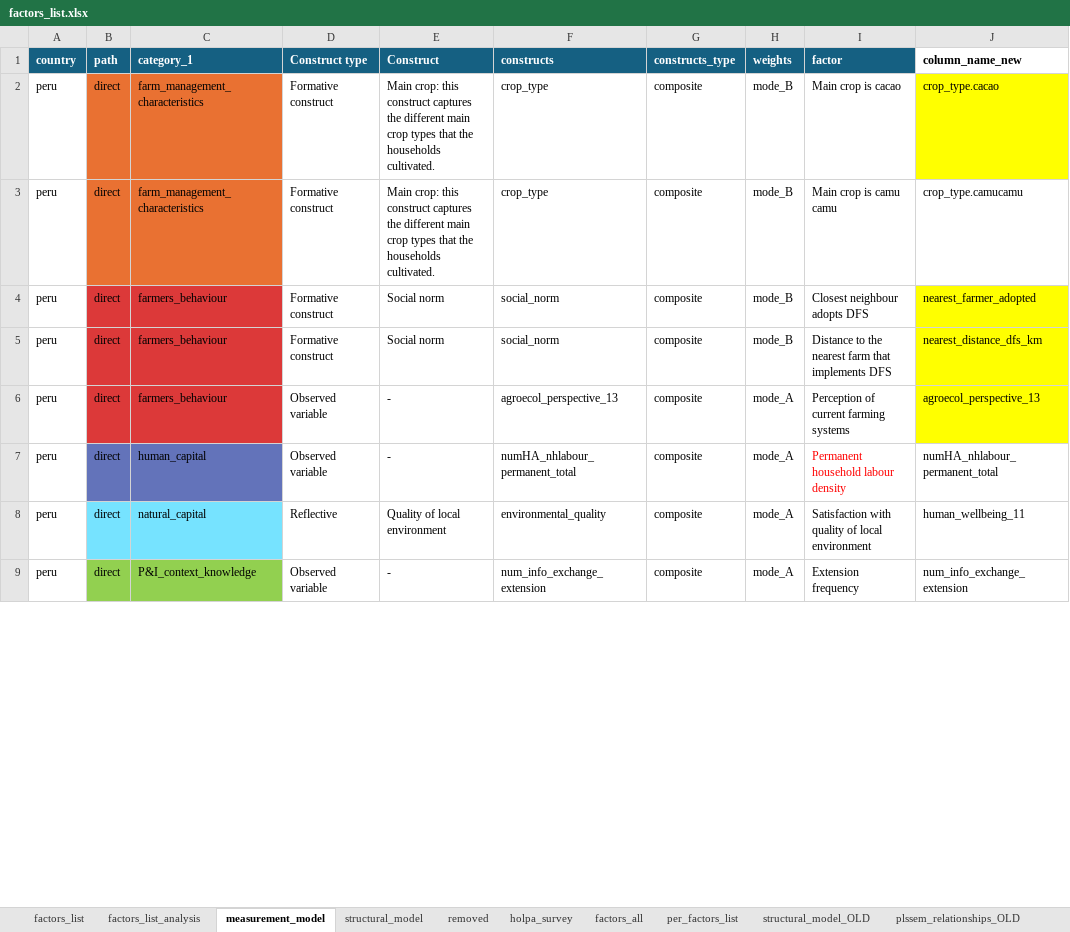
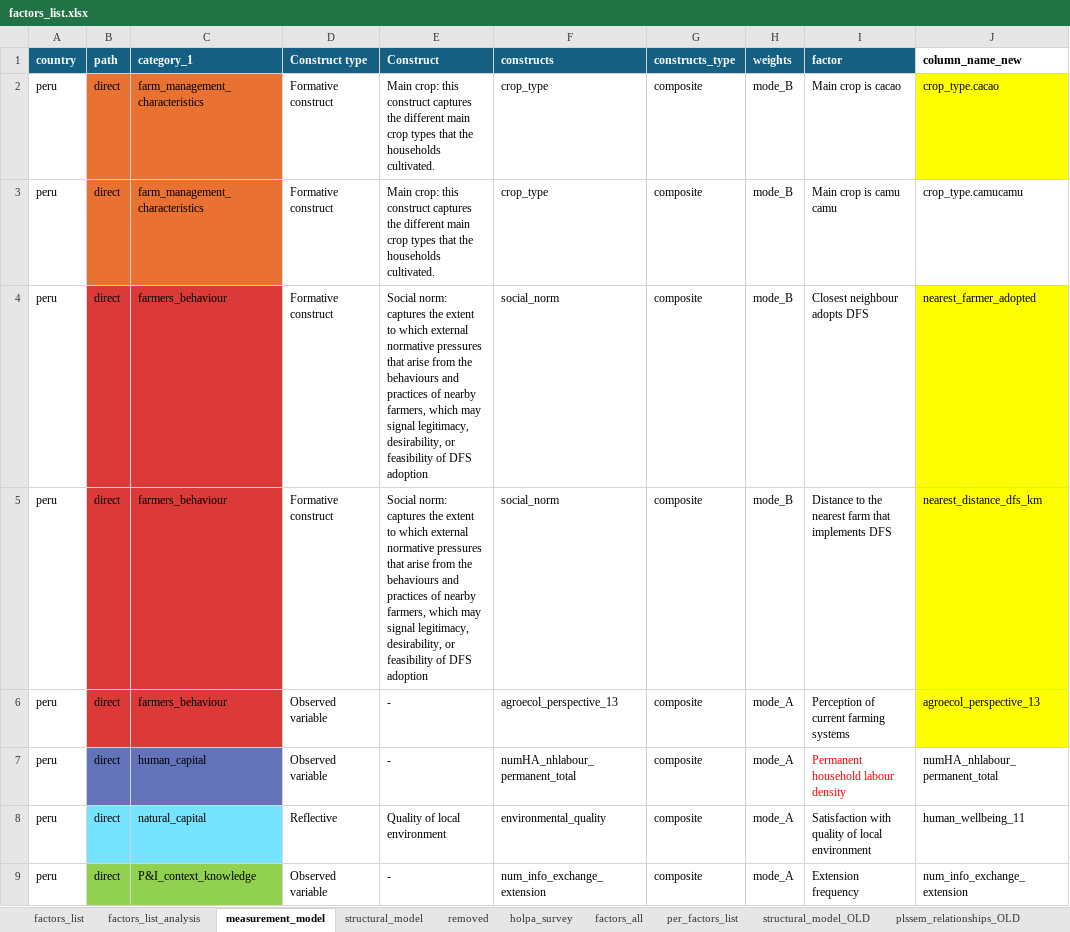
Before and after one commit to andreacsanchezb10/HOLPA_factors_influencing_adoption_dfs, an Excel workbook: factors_list.xlsx, sheet measurement_model, drawn as a sheet; only a part is shown; values as stored, in another font and other column widths than the file's, no borders; table styles not drawn; the diff covers the shown part only; the diff names each change by its address in the sheet, - before the commit and + after, or states it on an @@ line.

```diff
--- a/factors_list.xlsx (sheet measurement_model)
+++ b/factors_list.xlsx (sheet measurement_model)
-E4:E5 (Construct): Social norm
+E4:E5 (Construct): Social norm: captures the extent to which external normative pressures that arise from the behaviours and practices of nearby farmers, which may signal legitimacy, desirability, or feasibility of DFS adoption
```
Also changed, not shown: 4 added rows, 4 removed rows, 1 moved row and cell formats elsewhere in this sheet, sheet factors_list_analysis, sheet structural_model, sheet factors_list.
